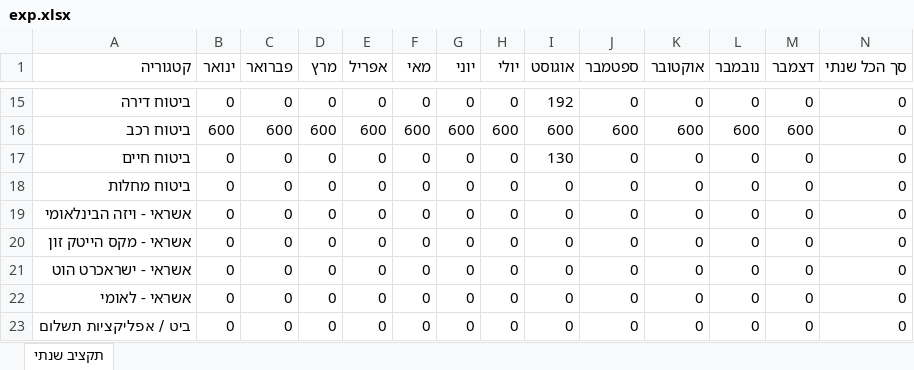
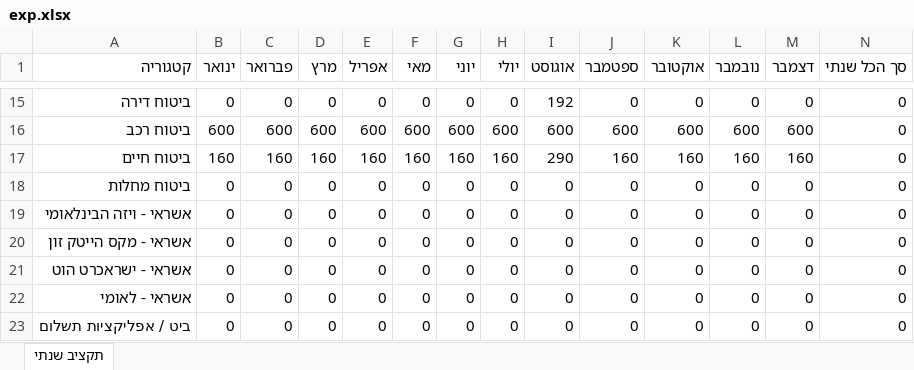
Before and after one commit to ilanafri/budget-dashboard, an Excel workbook: exp.xlsx, sheet תקציב שנתי, drawn as a sheet; only a part is shown, gaps mark what is left out; values as stored, in another font and other column widths than the file's, no borders; the diff names each change by its address in the sheet, - before the commit and + after, or states it on an @@ line.

Commit message:
עדכון exp.xlsx מהאפליקציה

```diff
--- a/exp.xlsx (sheet תקציב שנתי)
+++ b/exp.xlsx (sheet תקציב שנתי)
-B17 (ינואר): 0
+B17 (ינואר): 160
-C17 (פברואר): 0
+C17 (פברואר): 160
-D17 (מרץ): 0
+D17 (מרץ): 160
-E17 (אפריל): 0
+E17 (אפריל): 160
-F17 (מאי): 0
+F17 (מאי): 160
-G17 (יוני): 0
+G17 (יוני): 160
-H17 (יולי): 0
+H17 (יולי): 160
-I17 (אוגוסט): 130
+I17 (אוגוסט): 290
-J17 (ספטמבר): 0
+J17 (ספטמבר): 160
-K17 (אוקטובר): 0
+K17 (אוקטובר): 160
-L17 (נובמבר): 0
+L17 (נובמבר): 160
-M17 (דצמבר): 0
+M17 (דצמבר): 160
```
